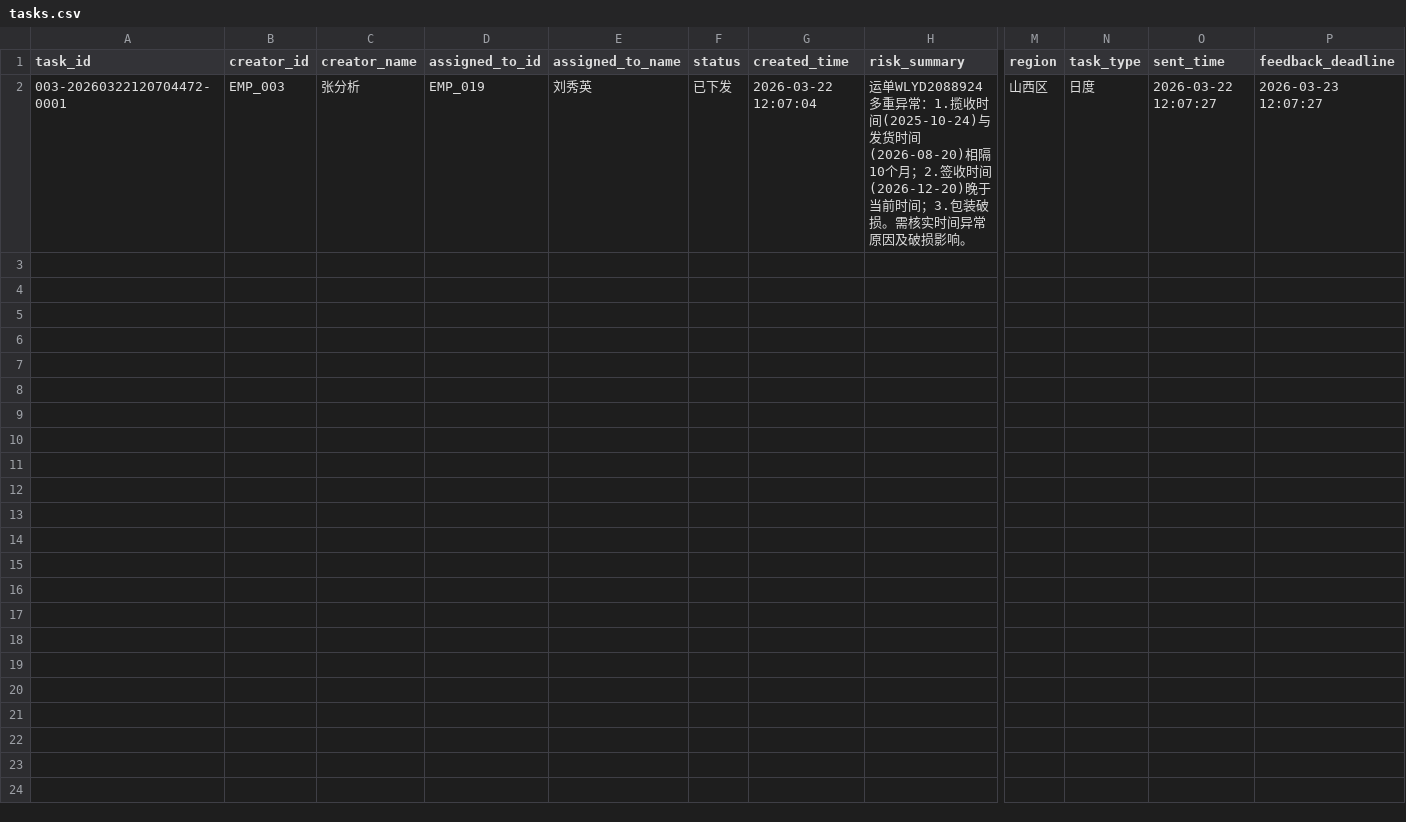
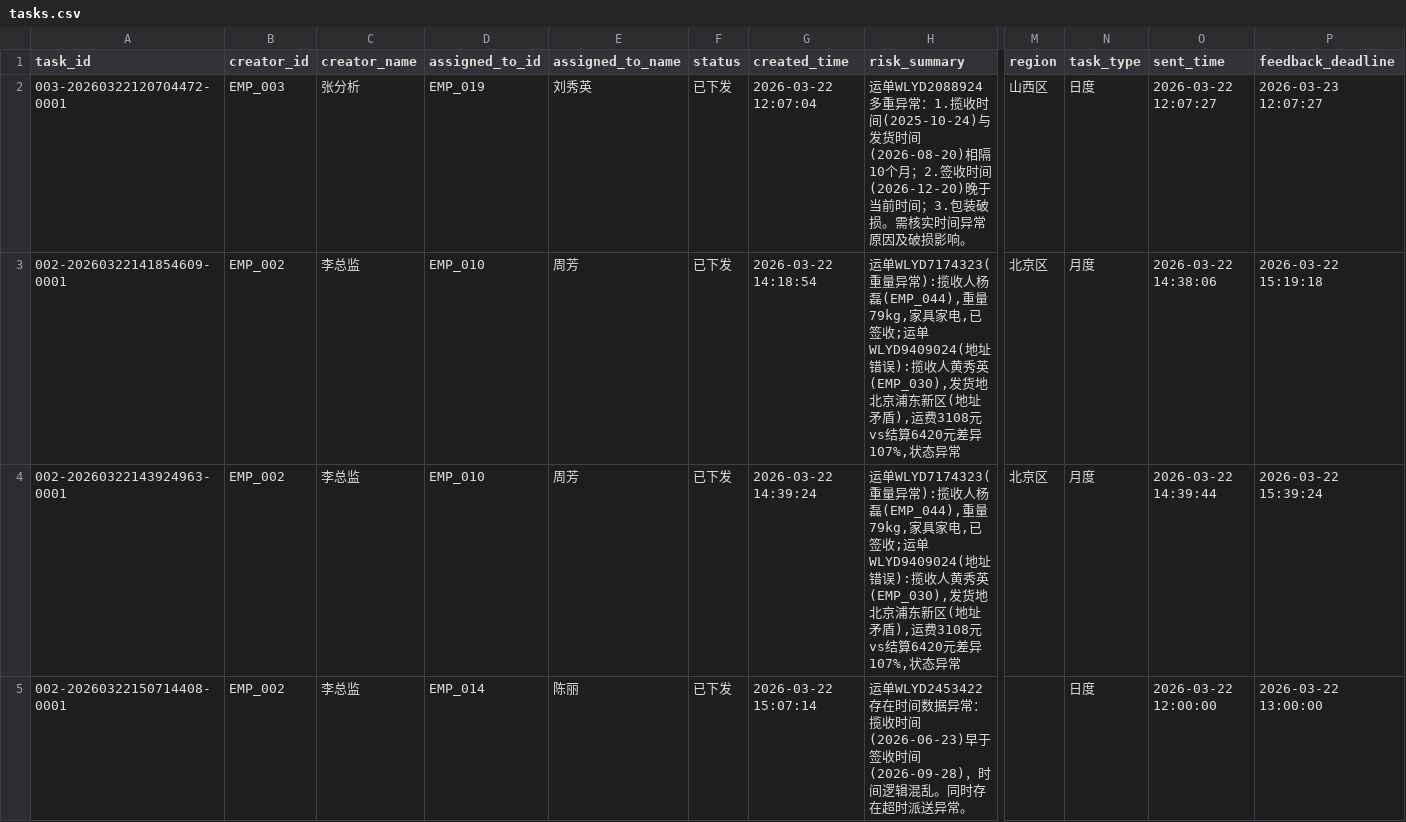
Before and after one commit to charrychen1024/DJAgent, a CSV file: data/tasks.csv, drawn as a sheet; only a part is shown, gaps mark what is left out; rows hold the shown columns only; the diff covers the shown part only; the diff names each change by its address in the sheet, - before the commit and + after, or states it on an @@ line.

```diff
--- a/data/tasks.csv
+++ b/data/tasks.csv
+row 3: 002-20260322141854609-0001 | EMP_002 | 李总监 | EMP_010 | 周芳 | 已下发 | 2026-03-22 14:18:54 | 运单WLYD7174323(重量异常):揽收人杨磊(EMP_044),重量79kg,家具家电,已签收;运单WLYD9409024(地址错误):揽收人黄秀英(EMP_030),发货地北京浦东新区(地址矛盾),运费3108元vs结算6420元差异107%,状态异常 | 北京区 | 月度 | 2026-03-22 14:38:06 | 2026-03-22 15:19:18
+row 4: 002-20260322143924963-0001 | EMP_002 | 李总监 | EMP_010 | 周芳 | 已下发 | 2026-03-22 14:39:24 | 运单WLYD7174323(重量异常):揽收人杨磊(EMP_044),重量79kg,家具家电,已签收;运单WLYD9409024(地址错误):揽收人黄秀英(EMP_030),发货地北京浦东新区(地址矛盾),运费3108元vs结算6420元差异107%,状态异常 | 北京区 | 月度 | 2026-03-22 14:39:44 | 2026-03-22 15:39:24
+row 5: 002-20260322150714408-0001 | EMP_002 | 李总监 | EMP_014 | 陈丽 | 已下发 | 2026-03-22 15:07:14 | 运单WLYD2453422存在时间数据异常：揽收时间(2026-06-23)早于签收时间(2026-09-28)，时间逻辑混乱。同时存在超时派送异常。 |  | 日度 | 2026-03-22 12:00:00 | 2026-03-22 13:00:00
```
Also changed, not shown: 7 added rows elsewhere in this file, 23 other files.
